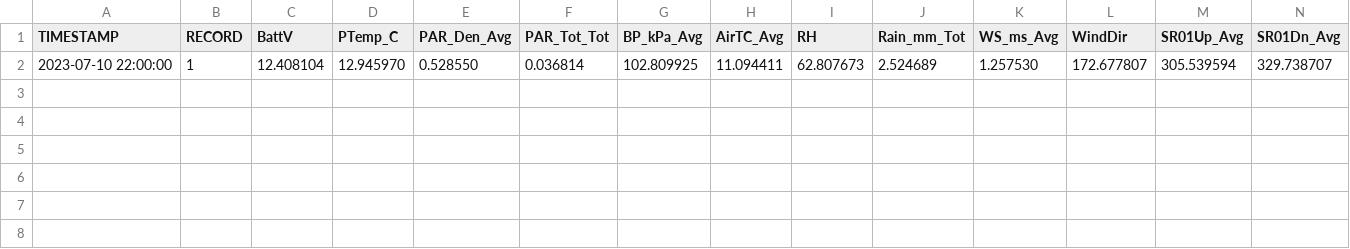
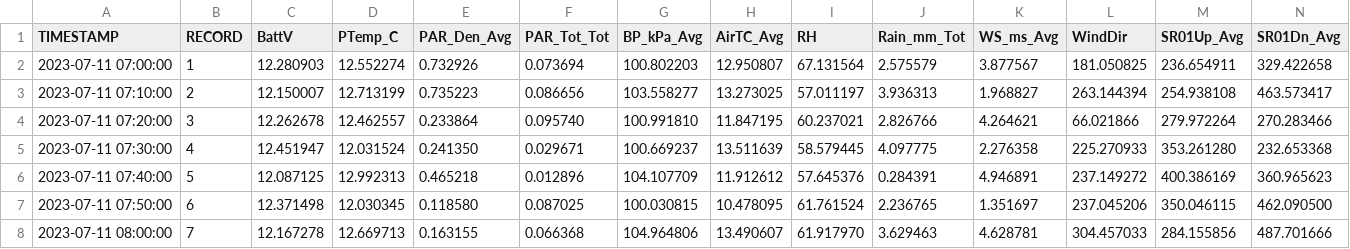
Before and after one commit to vahid-dan/miscellaneous, a CSV file: datalogger-mock-data.csv, drawn as a sheet; only a part is shown; removed rows and columns are numbered as before the commit, all else as after; rows hold the shown columns only; the diff names each change by its address in the sheet, - before the commit and + after, or states it on an @@ line.

Commit message:
07/11/23 08:03:17 EST -0500: Git Backup

```diff
--- a/datalogger-mock-data.csv
+++ b/datalogger-mock-data.csv
-row 2: 2023-07-10 22:00:00 | 1 | 12.408104 | 12.945970 | 0.528550 | 0.036814 | 102.809925 | 11.094411 | 62.807673 | 2.524689 | 1.257530 | 172.677807 | 305.539594 | 329.738707
+row 2: 2023-07-11 07:00:00 | 1 | 12.280903 | 12.552274 | 0.732926 | 0.073694 | 100.802203 | 12.950807 | 67.131564 | 2.575579 | 3.877567 | 181.050825 | 236.654911 | 329.422658
+row 3: 2023-07-11 07:10:00 | 2 | 12.150007 | 12.713199 | 0.735223 | 0.086656 | 103.558277 | 13.273025 | 57.011197 | 3.936313 | 1.968827 | 263.144394 | 254.938108 | 463.573417
+row 4: 2023-07-11 07:20:00 | 3 | 12.262678 | 12.462557 | 0.233864 | 0.095740 | 100.991810 | 11.847195 | 60.237021 | 2.826766 | 4.264621 | 66.021866 | 279.972264 | 270.283466
+row 5: 2023-07-11 07:30:00 | 4 | 12.451947 | 12.031524 | 0.241350 | 0.029671 | 100.669237 | 13.511639 | 58.579445 | 4.097775 | 2.276358 | 225.270933 | 353.261280 | 232.653368
+row 6: 2023-07-11 07:40:00 | 5 | 12.087125 | 12.992313 | 0.465218 | 0.012896 | 104.107709 | 11.912612 | 57.645376 | 0.284391 | 4.946891 | 237.149272 | 400.386169 | 360.965623
+row 7: 2023-07-11 07:50:00 | 6 | 12.371498 | 12.030345 | 0.118580 | 0.087025 | 100.030815 | 10.478095 | 61.761524 | 2.236765 | 1.351697 | 237.045206 | 350.046115 | 462.090500
+row 8: 2023-07-11 08:00:00 | 7 | 12.167278 | 12.669713 | 0.163155 | 0.066368 | 104.964806 | 13.490607 | 61.917970 | 3.629463 | 4.628781 | 304.457033 | 284.155856 | 487.701666
```
